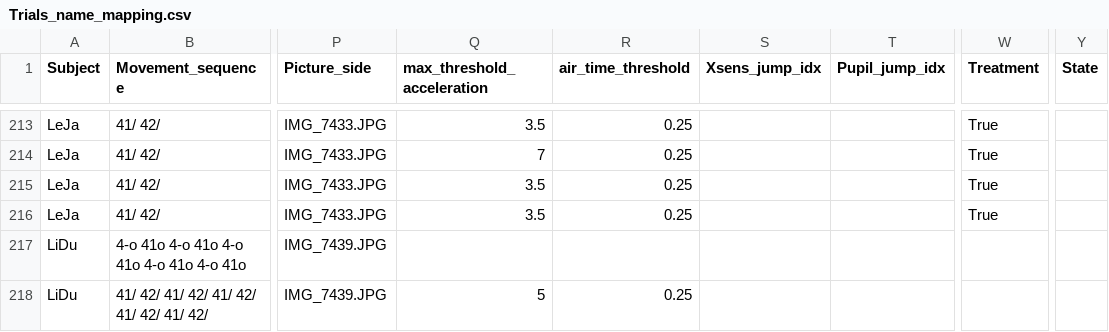
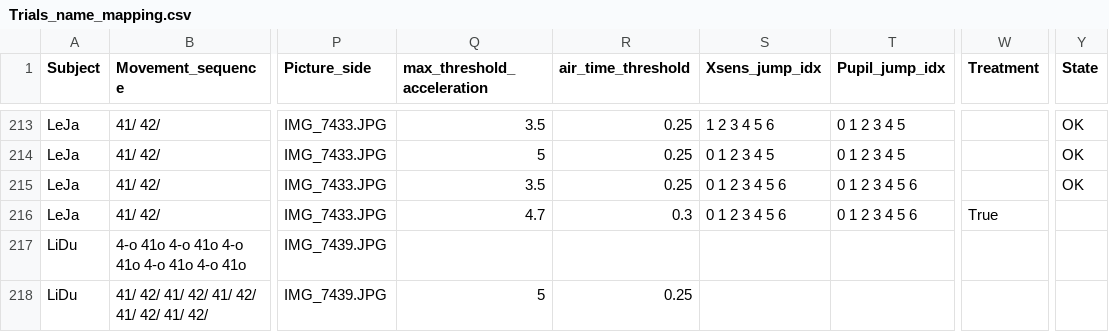
Before and after one commit to Infa60/Trampoline_EyeTracking_IMUs, a CSV file: Trials_name_mapping.csv, drawn as a sheet; only a part is shown, gaps mark what is left out; the diff covers the shown part only; the diff names each change by its address in the sheet, - before the commit and + after, or states it on an @@ line.

```diff
--- a/Trials_name_mapping.csv
+++ b/Trials_name_mapping.csv
-S213 (Xsens_jump_idx): (empty)
+S213 (Xsens_jump_idx): 1 2 3 4 5 6
-T213:T214 (Pupil_jump_idx): (empty)
+T213:T214 (Pupil_jump_idx): 0 1 2 3 4 5
-W213:W215 (Treatment): True
+W213:W215 (Treatment): (empty)
-Y213:Y215 (State): (empty)
+Y213:Y215 (State): OK
-Q214 (max_threshold_acceleration): 7
+Q214 (max_threshold_acceleration): 5
-S214 (Xsens_jump_idx): (empty)
+S214 (Xsens_jump_idx): 0 1 2 3 4 5
-S215:S216 (Xsens_jump_idx): (empty)
+S215:S216 (Xsens_jump_idx): 0 1 2 3 4 5 6
-T215:T216 (Pupil_jump_idx): (empty)
+T215:T216 (Pupil_jump_idx): 0 1 2 3 4 5 6
-Q216 (max_threshold_acceleration): 3.5
+Q216 (max_threshold_acceleration): 4.7
-R216 (air_time_threshold): 0.25
+R216 (air_time_threshold): 0.3
```
Also changed, not shown: 63 edited cells elsewhere in this file.
